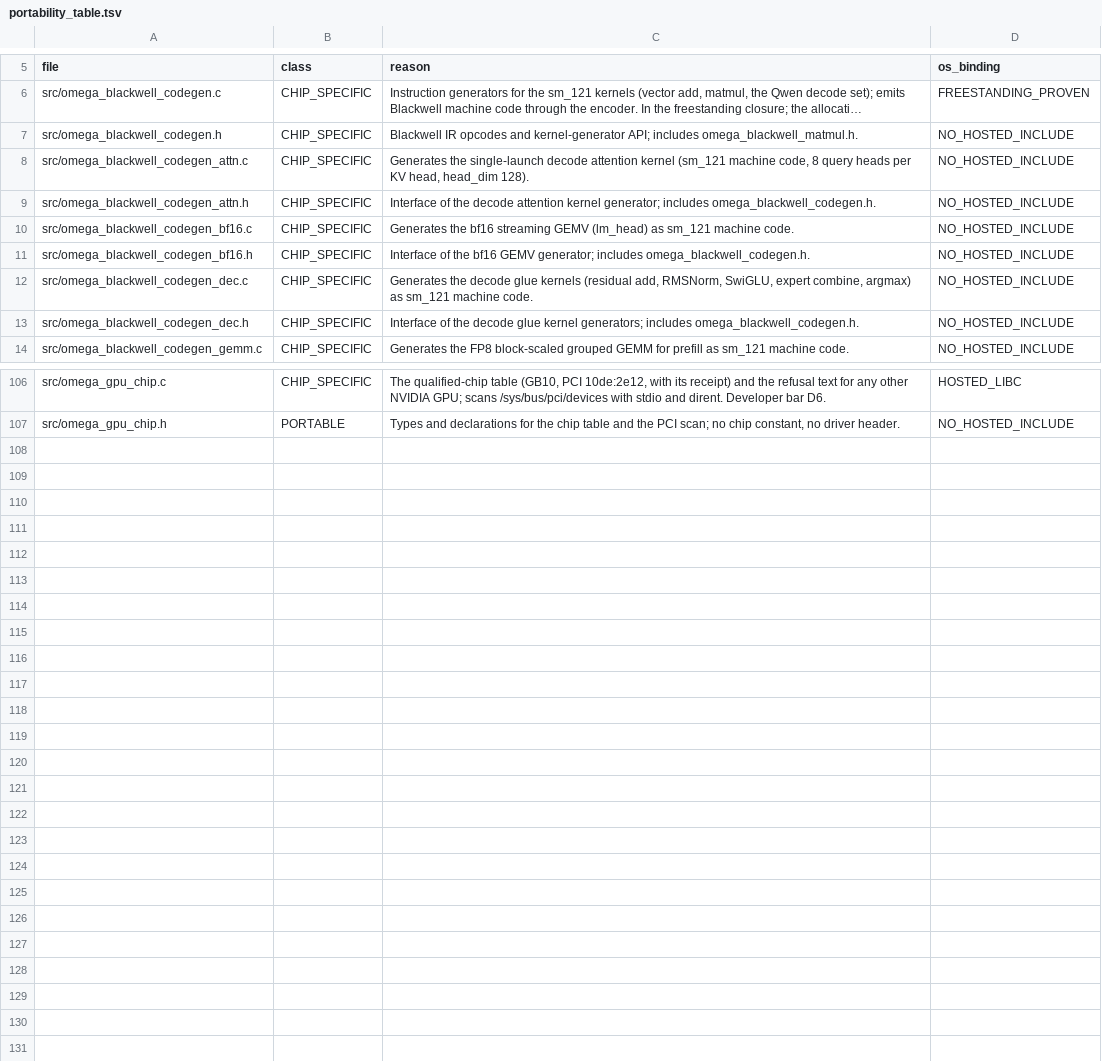
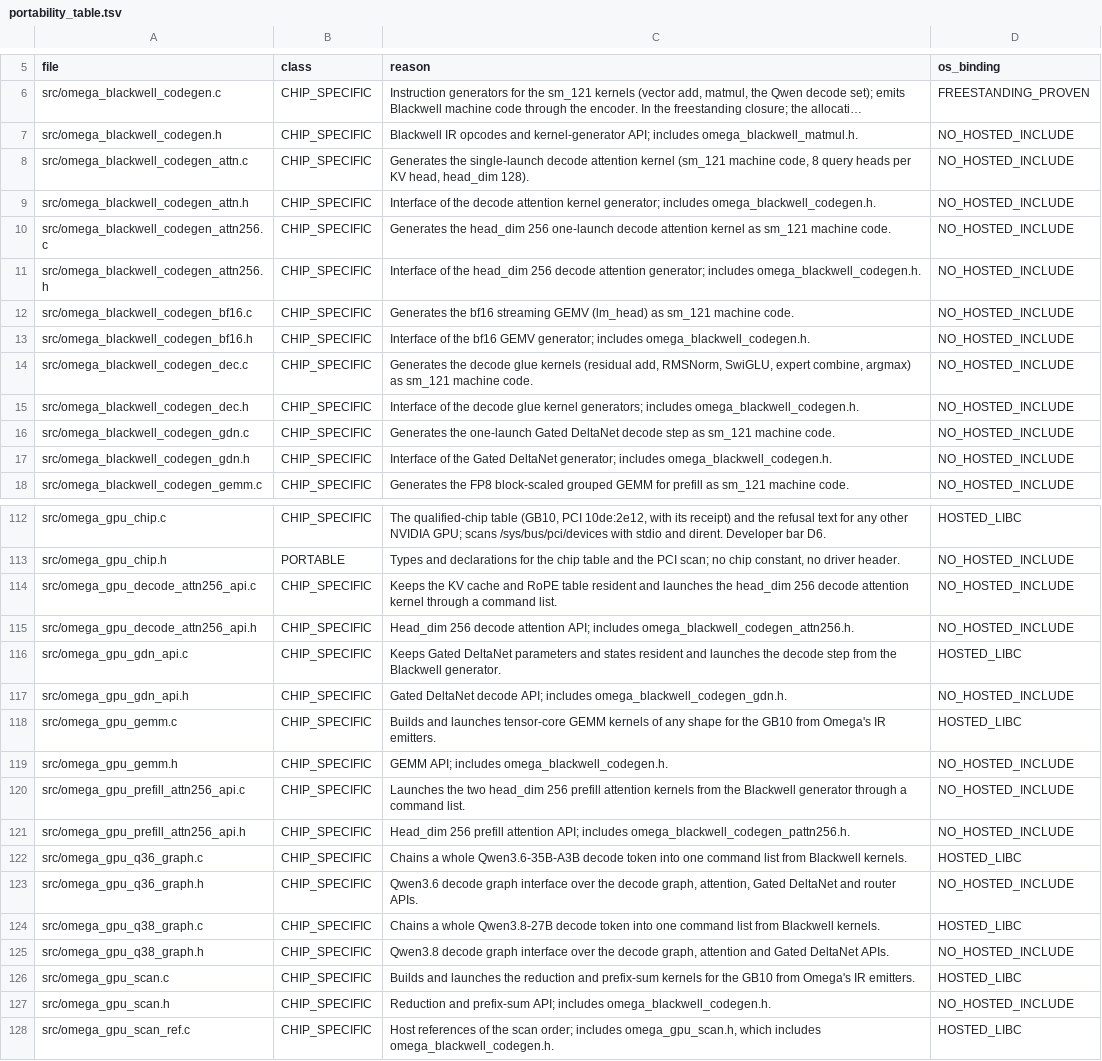
Before and after one commit to aien-dev/CUDApp, a TSV file: docs/runtime/portability_table.tsv, drawn as a sheet; only a part is shown, gaps mark what is left out; long unchanged cells end in …; the diff covers the shown part only.

Commit message:
Portability table: rows for the 21 src files the omega-mv carries brought
make test stopped at test-runtime-portability-check (no row for src/omega_gpu_gemm.c, omega_gpu_scan*.c,
the head_dim 256 attention, Gated DeltaNet and q36/q38 graph files). Each new file is CHIP_SPECIFIC;
os_binding follows the include scan (15 NO_HOSTED_INCLUDE, 6 HOSTED_LIBC). The check and its controls pass.

```diff
--- a/docs/runtime/portability_table.tsv
+++ b/docs/runtime/portability_table.tsv
@@ -9,2 +9,4 @@ src/omega_blackwell_codegen_attn.c	CHIP_SPECIFIC	Generates the single-launch dec
 src/omega_blackwell_codegen_attn.h	CHIP_SPECIFIC	Interface of the decode attention kernel generator; includes omega_blackwell_codegen.h.	NO_HOSTED_INCLUDE
+src/omega_blackwell_codegen_attn256.c	CHIP_SPECIFIC	Generates the head_dim 256 one-launch decode attention kernel as sm_121 machine code.	NO_HOSTED_INCLUDE
+src/omega_blackwell_codegen_attn256.h	CHIP_SPECIFIC	Interface of the head_dim 256 decode attention generator; includes omega_blackwell_codegen.h.	NO_HOSTED_INCLUDE
 src/omega_blackwell_codegen_bf16.c	CHIP_SPECIFIC	Generates the bf16 streaming GEMV (lm_head) as sm_121 machine code.	NO_HOSTED_INCLUDE
@@ -13,2 +15,4 @@ src/omega_blackwell_codegen_dec.c	CHIP_SPECIFIC	Generates the decode glue kernel
 src/omega_blackwell_codegen_dec.h	CHIP_SPECIFIC	Interface of the decode glue kernel generators; includes omega_blackwell_codegen.h.	NO_HOSTED_INCLUDE
+src/omega_blackwell_codegen_gdn.c	CHIP_SPECIFIC	Generates the one-launch Gated DeltaNet decode step as sm_121 machine code.	NO_HOSTED_INCLUDE
+src/omega_blackwell_codegen_gdn.h	CHIP_SPECIFIC	Interface of the Gated DeltaNet generator; includes omega_blackwell_codegen.h.	NO_HOSTED_INCLUDE
 src/omega_blackwell_codegen_gemm.c	CHIP_SPECIFIC	Generates the FP8 block-scaled grouped GEMM for prefill as sm_121 machine code.	NO_HOSTED_INCLUDE
@@ -107 +113,16 @@ src/omega_gpu_chip.c	CHIP_SPECIFIC	The qualified-chip table (GB10, PCI 10de:2e12
 src/omega_gpu_chip.h	PORTABLE	Types and declarations for the chip table and the PCI scan; no chip constant, no driver header.	NO_HOSTED_INCLUDE
+src/omega_gpu_decode_attn256_api.c	CHIP_SPECIFIC	Keeps the KV cache and RoPE table resident and launches the head_dim 256 decode attention kernel through a command list.	NO_HOSTED_INCLUDE
+src/omega_gpu_decode_attn256_api.h	CHIP_SPECIFIC	Head_dim 256 decode attention API; includes omega_blackwell_codegen_attn256.h.	NO_HOSTED_INCLUDE
+src/omega_gpu_gdn_api.c	CHIP_SPECIFIC	Keeps Gated DeltaNet parameters and states resident and launches the decode step from the Blackwell generator.	HOSTED_LIBC
+src/omega_gpu_gdn_api.h	CHIP_SPECIFIC	Gated DeltaNet decode API; includes omega_blackwell_codegen_gdn.h.	NO_HOSTED_INCLUDE
+src/omega_gpu_gemm.c	CHIP_SPECIFIC	Builds and launches tensor-core GEMM kernels of any shape for the GB10 from Omega's IR emitters.	HOSTED_LIBC
+src/omega_gpu_gemm.h	CHIP_SPECIFIC	GEMM API; includes omega_blackwell_codegen.h.	NO_HOSTED_INCLUDE
+src/omega_gpu_prefill_attn256_api.c	CHIP_SPECIFIC	Launches the two head_dim 256 prefill attention kernels from the Blackwell generator through a command list.	NO_HOSTED_INCLUDE
+src/omega_gpu_prefill_attn256_api.h	CHIP_SPECIFIC	Head_dim 256 prefill attention API; includes omega_blackwell_codegen_pattn256.h.	NO_HOSTED_INCLUDE
+src/omega_gpu_q36_graph.c	CHIP_SPECIFIC	Chains a whole Qwen3.6-35B-A3B decode token into one command list from Blackwell kernels.	HOSTED_LIBC
+src/omega_gpu_q36_graph.h	CHIP_SPECIFIC	Qwen3.6 decode graph interface over the decode graph, attention, Gated DeltaNet and router APIs.	NO_HOSTED_INCLUDE
+src/omega_gpu_q38_graph.c	CHIP_SPECIFIC	Chains a whole Qwen3.8-27B decode token into one command list from Blackwell kernels.	HOSTED_LIBC
+src/omega_gpu_q38_graph.h	CHIP_SPECIFIC	Qwen3.8 decode graph interface over the decode graph, attention and Gated DeltaNet APIs.	NO_HOSTED_INCLUDE
+src/omega_gpu_scan.c	CHIP_SPECIFIC	Builds and launches the reduction and prefix-sum kernels for the GB10 from Omega's IR emitters.	HOSTED_LIBC
+src/omega_gpu_scan.h	CHIP_SPECIFIC	Reduction and prefix-sum API; includes omega_blackwell_codegen.h.	NO_HOSTED_INCLUDE
+src/omega_gpu_scan_ref.c	CHIP_SPECIFIC	Host references of the scan order; includes omega_gpu_scan.h, which includes omega_blackwell_codegen.h.	HOSTED_LIBC
```
Also changed, not shown: 2 added rows elsewhere in this file, 1 other file.
